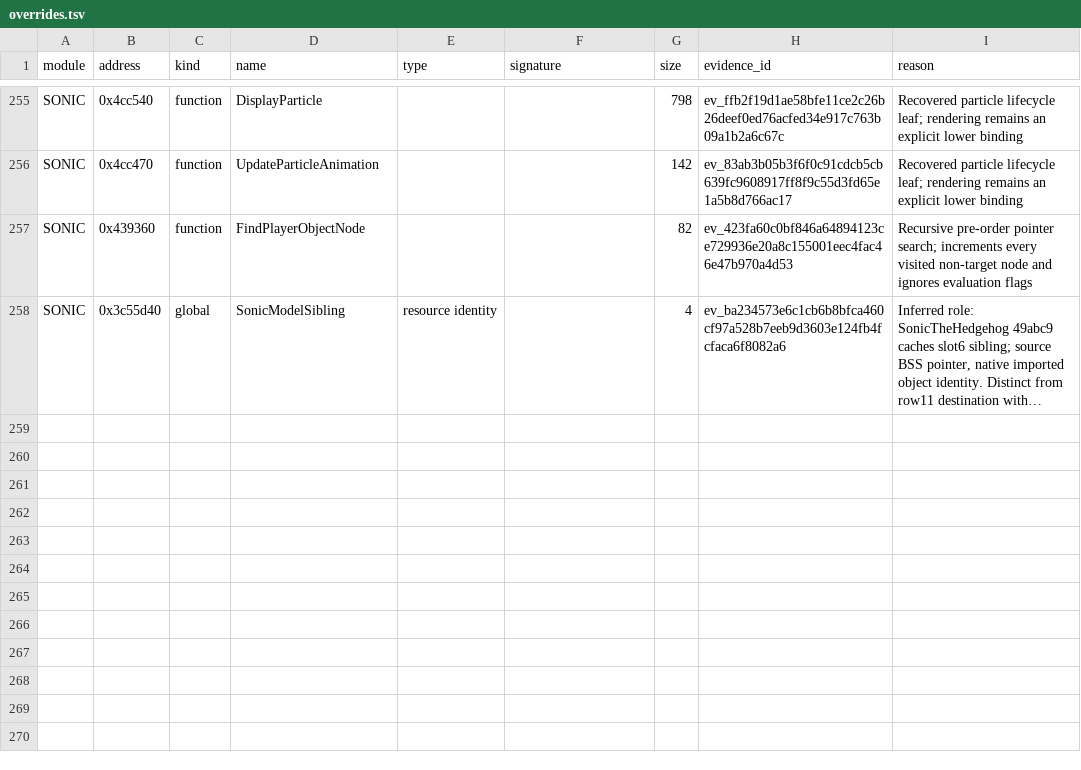
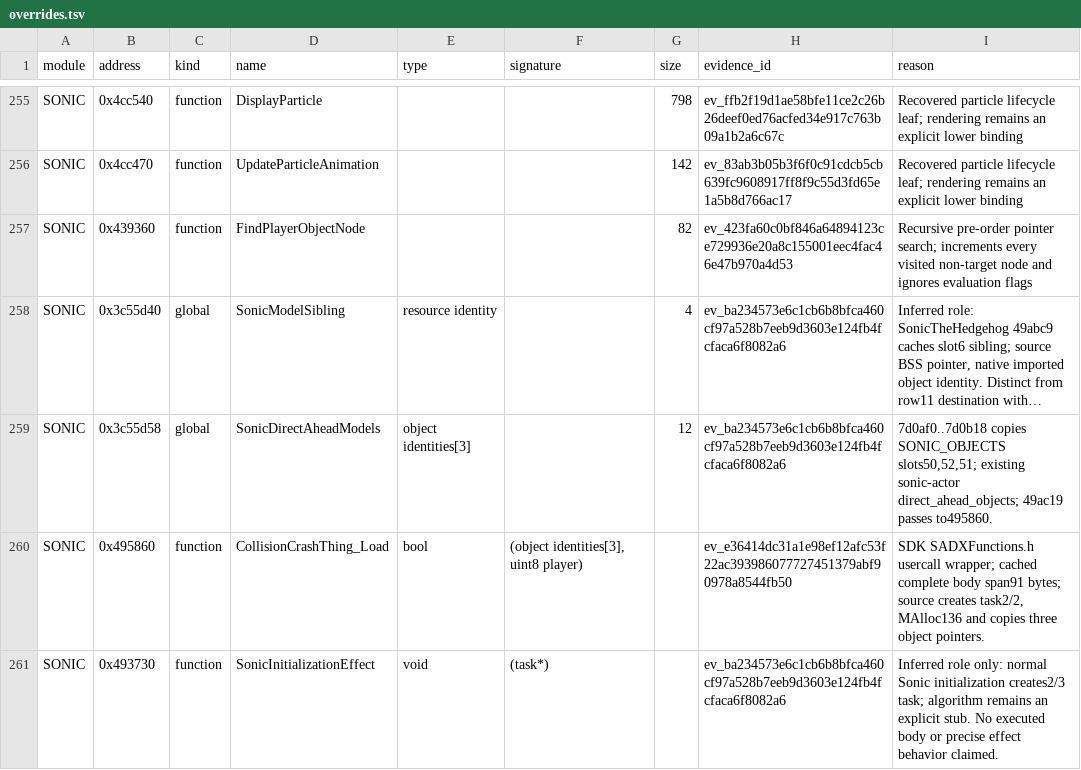
Before and after one commit to MCMike0399/sadx-macos, a TSV file: reference/symbols/overrides.tsv, drawn as a sheet; only a part is shown, gaps mark what is left out; long unchanged cells end in …; the diff names each change by its address in the sheet, - before the commit and + after, or states it on an @@ line.

Commit message:
feat(runtime): integrate accepted Sonic initialization into current callback

```diff
--- a/reference/symbols/overrides.tsv
+++ b/reference/symbols/overrides.tsv
+row 259: SONIC | 0x3c55d58 | global | SonicDirectAheadModels | object identities[3] |  | 12 | ev_ba234573e6c1cb6b8bfca460cf97a528b7eeb9d3603e124fb4fcfaca6f8082a6 | 7d0af0..7d0b18 copies SONIC_OBJECTS slots50,52,51; existing sonic-actor direct_ahead_objects; 49ac19 passes to495860.
+row 260: SONIC | 0x495860 | function | CollisionCrashThing_Load | bool | (object identities[3], uint8 player) |  | ev_e36414dc31a1e98ef12afc53f22ac393986077727451379abf90978a8544fb50 | SDK SADXFunctions.h usercall wrapper; cached complete body span91 bytes; source creates task2/2, MAlloc136 and copies three object pointers.
+row 261: SONIC | 0x493730 | function | SonicInitializationEffect | void | (task*) |  | ev_ba234573e6c1cb6b8bfca460cf97a528b7eeb9d3603e124fb4fcfaca6f8082a6 | Inferred role only: normal Sonic initialization creates2/3 task; algorithm remains an explicit stub. No executed body or precise effect behavior claimed.
```
Also changed, not shown: 26 other files.
